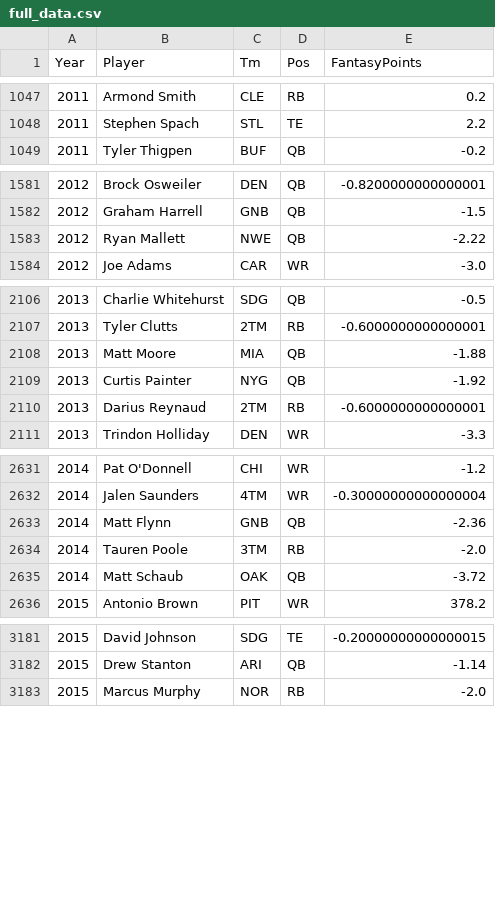
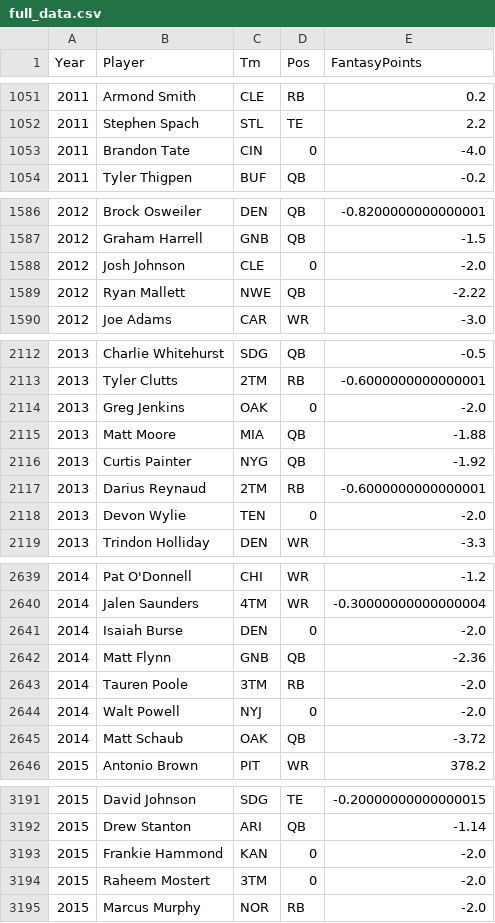
Before and after one commit to amack56/Project-1, a CSV file: Data/CleanData/full_data.csv, drawn as a sheet; only a part is shown, gaps mark what is left out; the diff covers the shown part only.

```diff
--- a/Data/CleanData/full_data.csv
+++ b/Data/CleanData/full_data.csv
@@ -1048,2 +1052,3 @@ Year,Player,Tm,Pos,FantasyPoints
 2011,Stephen Spach,STL,TE,2.2
+2011,Brandon Tate,CIN,0,-4.0
 2011,Tyler Thigpen,BUF,QB,-0.2
@@ -1582,2 +1587,3 @@ Year,Player,Tm,Pos,FantasyPoints
 2012,Graham Harrell,GNB,QB,-1.5
+2012,Josh Johnson,CLE,0,-2.0
 2012,Ryan Mallett,NWE,QB,-2.22
@@ -2107,2 +2113,3 @@ Year,Player,Tm,Pos,FantasyPoints
 2013,Tyler Clutts,2TM,RB,-0.6000000000000001
+2013,Greg Jenkins,OAK,0,-2.0
 2013,Matt Moore,MIA,QB,-1.88
@@ -2110,2 +2117,3 @@ Year,Player,Tm,Pos,FantasyPoints
 2013,Darius Reynaud,2TM,RB,-0.6000000000000001
+2013,Devon Wylie,TEN,0,-2.0
 2013,Trindon Holliday,DEN,WR,-3.3
@@ -2632,4 +2640,6 @@ Year,Player,Tm,Pos,FantasyPoints
 2014,Jalen Saunders,4TM,WR,-0.30000000000000004
+2014,Isaiah Burse,DEN,0,-2.0
 2014,Matt Flynn,GNB,QB,-2.36
 2014,Tauren Poole,3TM,RB,-2.0
+2014,Walt Powell,NYJ,0,-2.0
 2014,Matt Schaub,OAK,QB,-3.72
@@ -3182,2 +3192,4 @@ Year,Player,Tm,Pos,FantasyPoints
 2015,Drew Stanton,ARI,QB,-1.14
+2015,Frankie Hammond,KAN,0,-2.0
+2015,Raheem Mostert,3TM,0,-2.0
 2015,Marcus Murphy,NOR,RB,-2.0
```
Also changed, not shown: 11 added rows elsewhere in this file, 1 other file.
